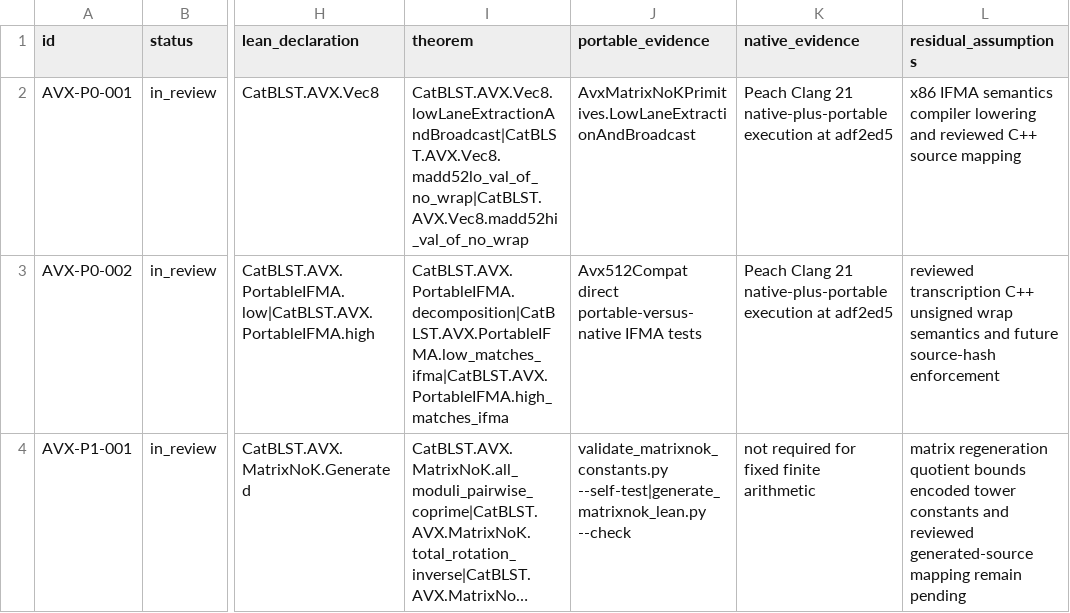
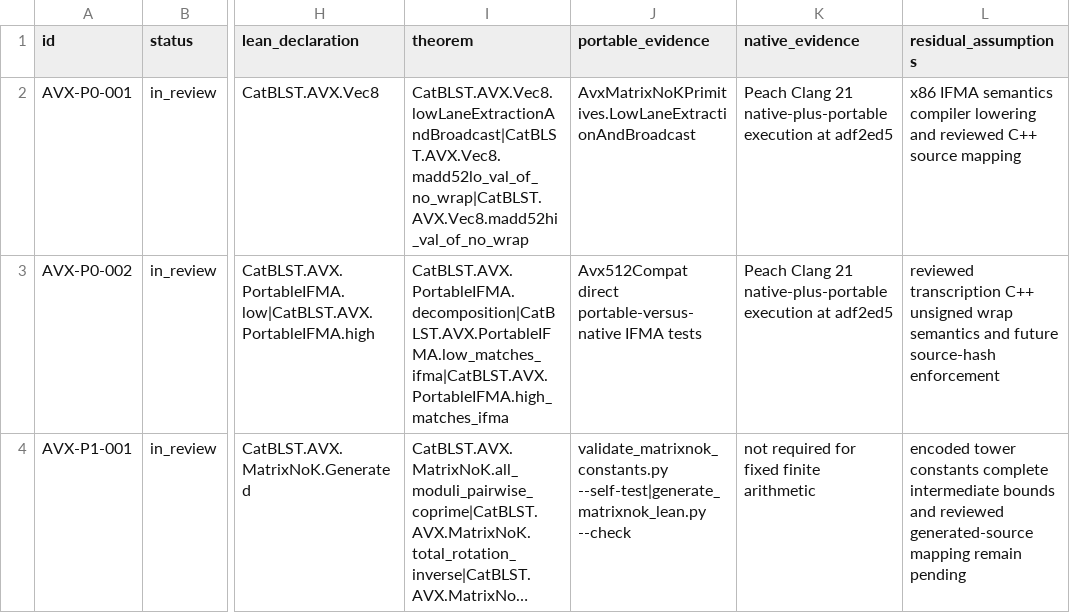
Before and after one commit to ladnir/temp-cat-blst, a CSV file: proof/avx/CORRESPONDENCE.csv, drawn as a sheet; only a part is shown, gaps mark what is left out; long unchanged cells end in …; the diff covers the shown part only; the diff names each change by its address in the sheet, - before the commit and + after, or states it on an @@ line.

Commit message:
prove matrixnok table regeneration

```diff
--- a/proof/avx/CORRESPONDENCE.csv
+++ b/proof/avx/CORRESPONDENCE.csv
-L4 (residual_assumptions): matrix regeneration quotient bounds encoded tower constants and reviewed…
+L4 (residual_assumptions): encoded tower constants complete intermediate bounds and reviewed…
```
Also changed, not shown: 1 added row elsewhere in this file, docs/audit/FILE_MANIFEST.csv, 6 other files.
